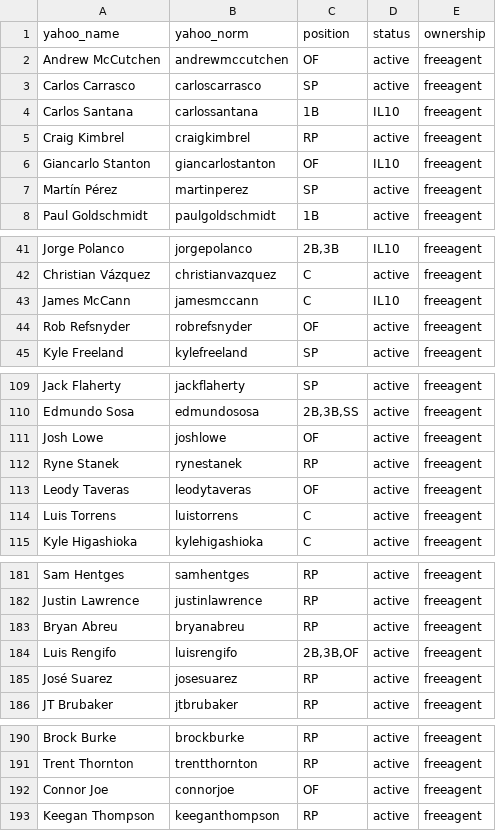
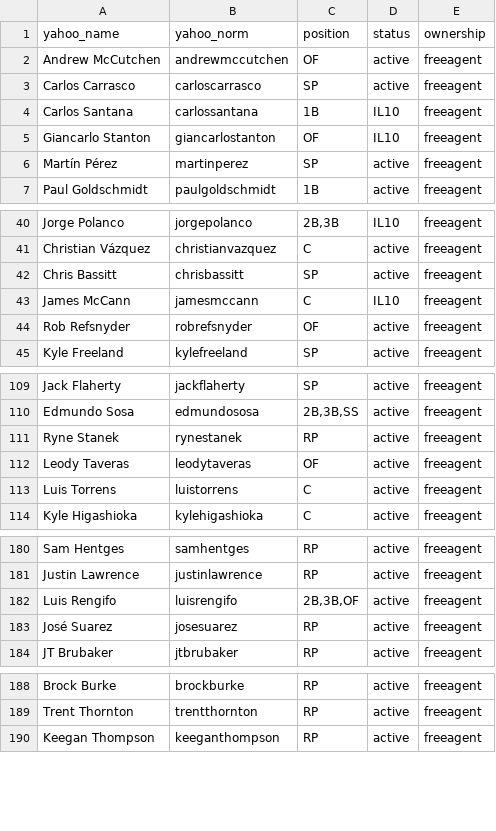
Before and after one commit to mandeldlc/fantasy-baseball-model, a CSV file: data/yahoo_players.csv, drawn as a sheet; only a part is shown, gaps mark what is left out; the diff covers the shown part only.

```diff
--- a/data/yahoo_players.csv
+++ b/data/yahoo_players.csv
@@ -4,3 +4,2 @@ Carlos Carrasco,carloscarrasco,SP,active,freeagent
 Carlos Santana,carlossantana,1B,IL10,freeagent
-Craig Kimbrel,craigkimbrel,RP,active,freeagent
 Giancarlo Stanton,giancarlostanton,OF,IL10,freeagent
@@ -42,2 +41,3 @@ Jorge Polanco,jorgepolanco,"2B,3B",IL10,freeagent
 Christian Vázquez,christianvazquez,C,active,freeagent
+Chris Bassitt,chrisbassitt,SP,active,freeagent
 James McCann,jamesmccann,C,IL10,freeagent
@@ -110,3 +110,2 @@ Jack Flaherty,jackflaherty,SP,active,freeagent
 Edmundo Sosa,edmundososa,"2B,3B,SS",active,freeagent
-Josh Lowe,joshlowe,OF,active,freeagent
 Ryne Stanek,rynestanek,RP,active,freeagent
@@ -182,3 +181,2 @@ Sam Hentges,samhentges,RP,active,freeagent
 Justin Lawrence,justinlawrence,RP,active,freeagent
-Bryan Abreu,bryanabreu,RP,active,freeagent
 Luis Rengifo,luisrengifo,"2B,3B,OF",active,freeagent
@@ -191,3 +189,2 @@ Brock Burke,brockburke,RP,active,freeagent
 Trent Thornton,trentthornton,RP,active,freeagent
-Connor Joe,connorjoe,OF,active,freeagent
 Keegan Thompson,keeganthompson,RP,active,freeagent
```
Also changed, not shown: 14 added rows, 6 removed rows and 14 edited cells elsewhere in this file, data/alertas_explosion_pit.csv, data/schedule_universo.csv, 25 other files.
